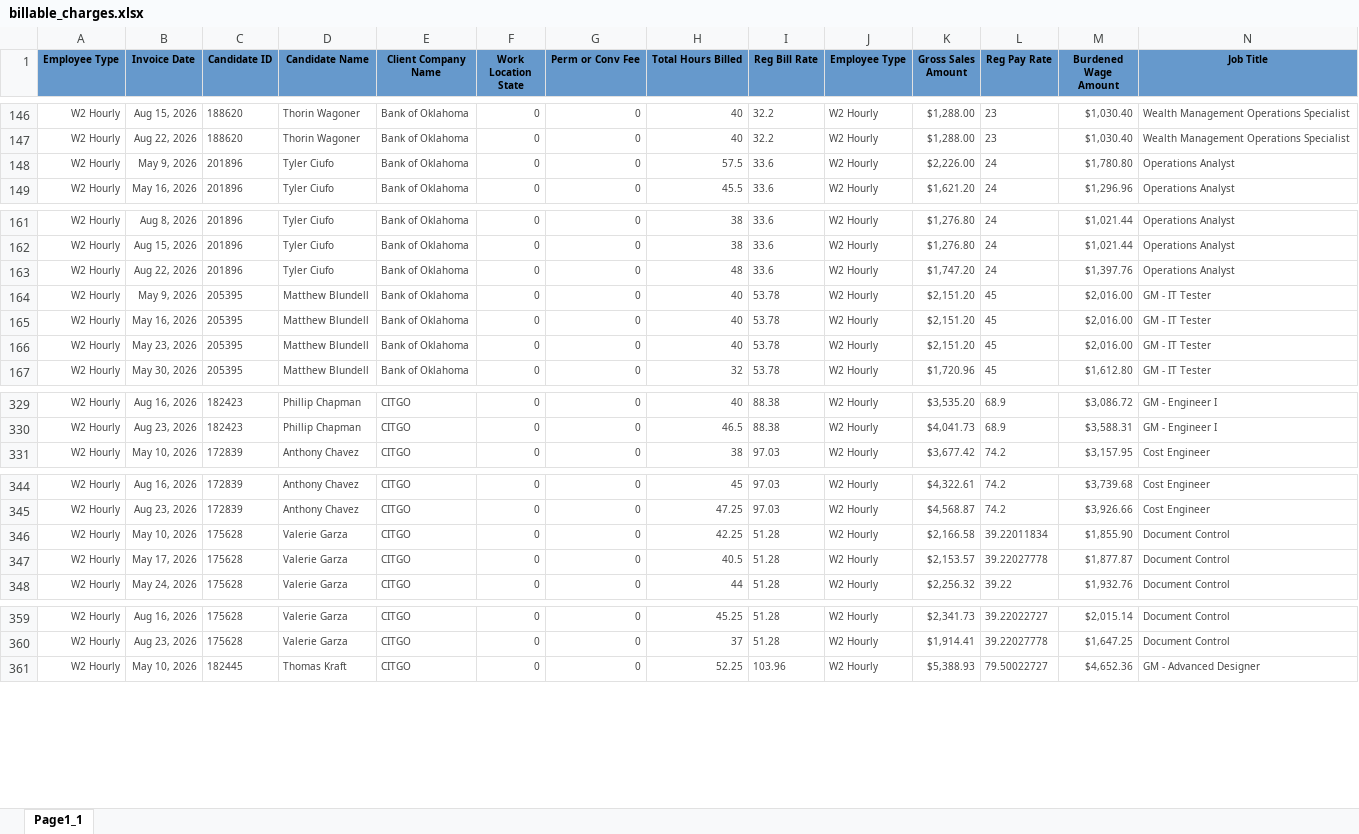
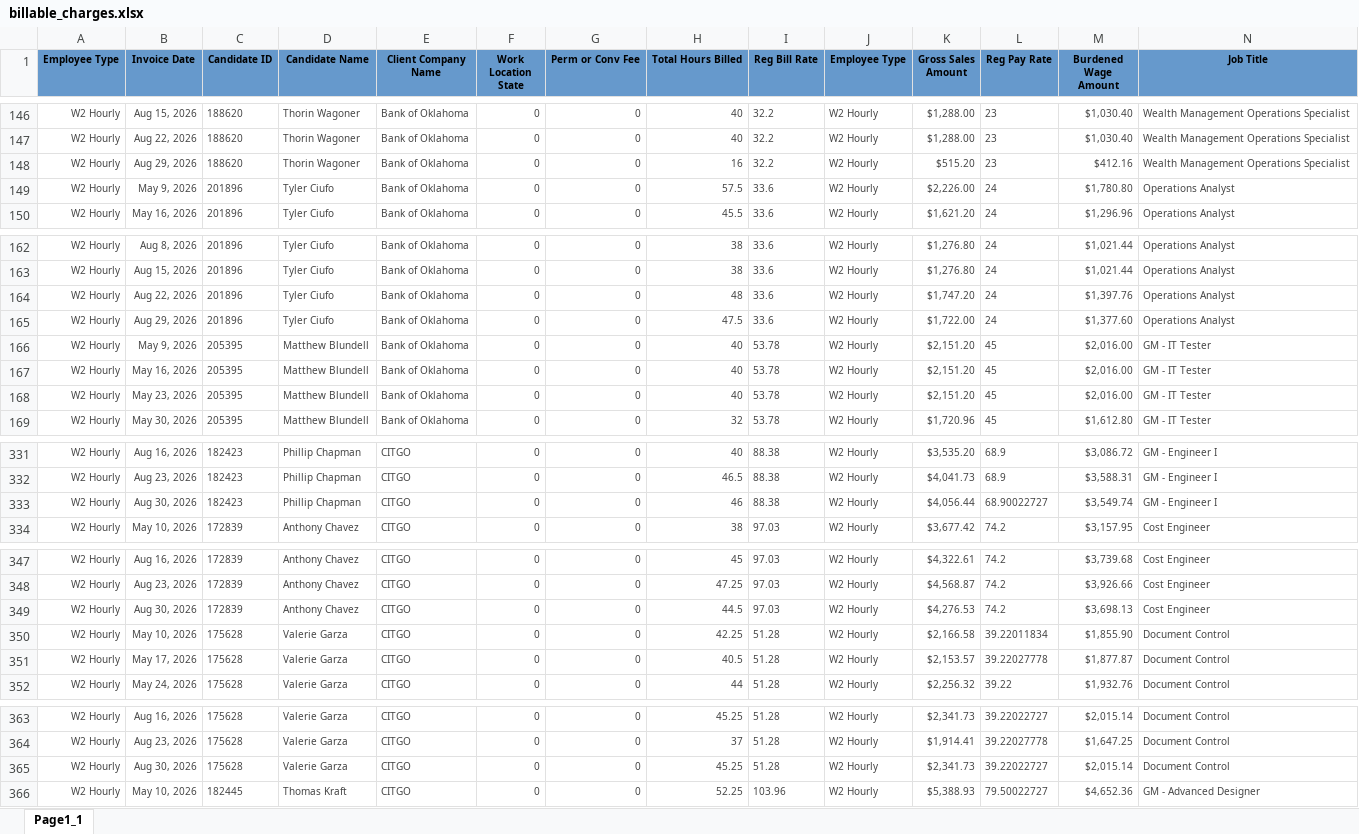
Before and after one commit to Pwilson37OTS/oaktree-invoice-reconciler, an Excel workbook: data/billable_charges.xlsx, sheet Page1_1, drawn as a sheet; only a part is shown, gaps mark what is left out; values as stored, in another font and other column widths than the file's, no borders; rows hold the shown columns only; the diff covers the shown part only; the diff names each change by its address in the sheet, - before the commit and + after, or states it on an @@ line.

```diff
--- a/data/billable_charges.xlsx (sheet Page1_1)
+++ b/data/billable_charges.xlsx (sheet Page1_1)
+row 148: W2 Hourly | Aug 29, 2026 | 188620 | Thorin Wagoner | Bank of Oklahoma | 0 | 0 | 16 | 32.2 | W2 Hourly | $515.20 | 23 | $412.16 | Wealth Management Operations Specialist
+row 165: W2 Hourly | Aug 29, 2026 | 201896 | Tyler Ciufo | Bank of Oklahoma | 0 | 0 | 47.5 | 33.6 | W2 Hourly | $1,722.00 | 24 | $1,377.60 | Operations Analyst
+row 333: W2 Hourly | Aug 30, 2026 | 182423 | Phillip Chapman | CITGO | 0 | 0 | 46 | 88.38 | W2 Hourly | $4,056.44 | 68.90022727 | $3,549.74 | GM - Engineer I
+row 349: W2 Hourly | Aug 30, 2026 | 172839 | Anthony Chavez | CITGO | 0 | 0 | 44.5 | 97.03 | W2 Hourly | $4,276.53 | 74.2 | $3,698.13 | Cost Engineer
+row 365: W2 Hourly | Aug 30, 2026 | 175628 | Valerie Garza | CITGO | 0 | 0 | 45.25 | 51.28 | W2 Hourly | $2,341.73 | 39.22022727 | $2,015.14 | Document Control
```
Also changed, not shown: 26 added rows and 3 edited cells elsewhere in this sheet, data/audit_rev_ots.xlsx, data/billable_charges_CTS.xlsx.
